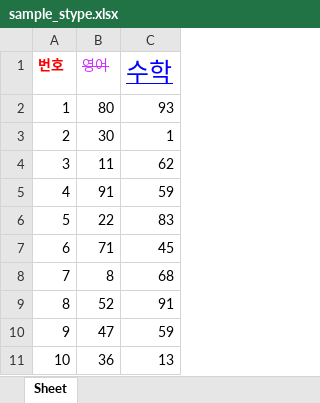
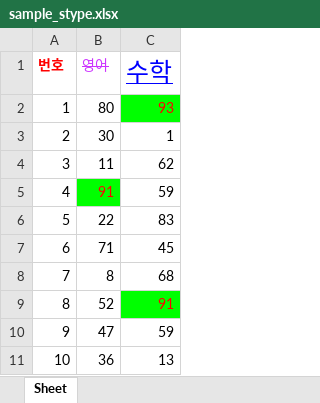
Before and after one commit to seok2h/rap_tuto, an Excel workbook: sample_stype.xlsx, sheet Sheet, drawn as a sheet; values as stored, in another font and other column widths than the file's, no borders; the diff names each change by its address in the sheet, - before the commit and + after, or states it on an @@ line.

Commit message:
excel_11_cell_style

```diff
--- a/sample_stype.xlsx (sheet Sheet)
+++ b/sample_stype.xlsx (sheet Sheet)
@@ C2 fill: none → #00FF00, text colour: black → #FF0000 @@
@@ B5 fill: none → #00FF00, text colour: black → #FF0000 @@
@@ C9 fill: none → #00FF00, text colour: black → #FF0000 @@
```
Also changed, not shown: 1 other file.
